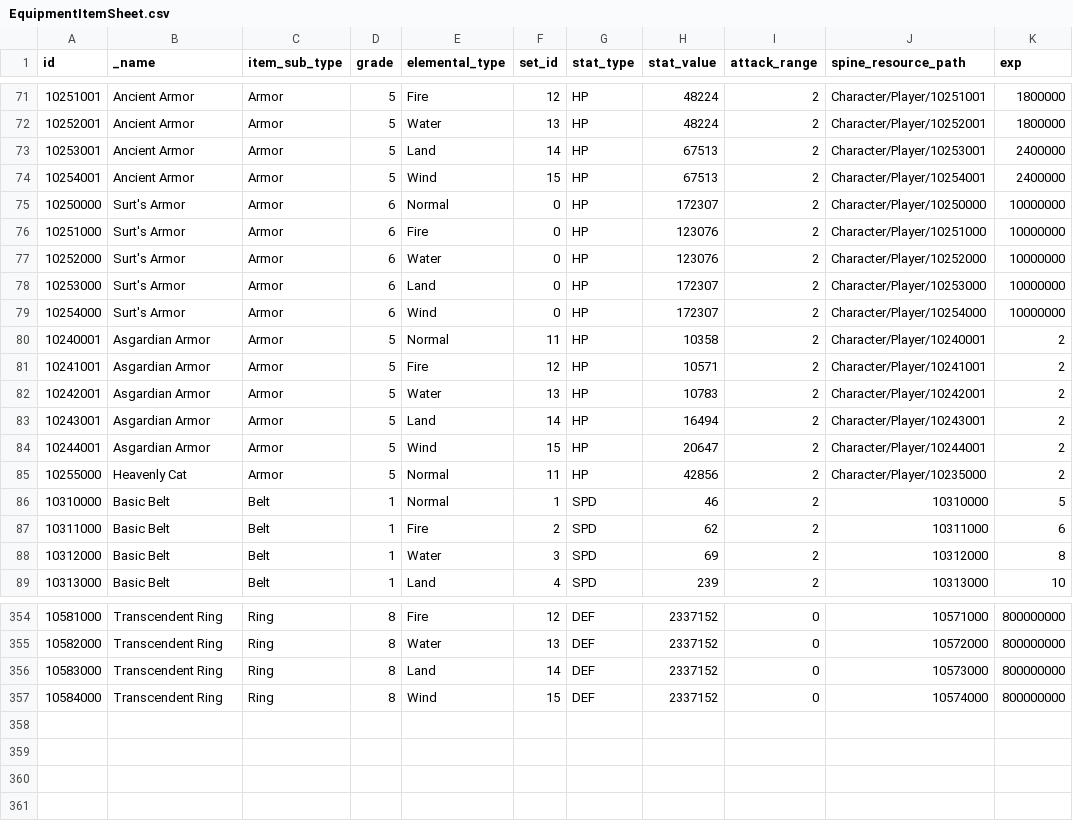
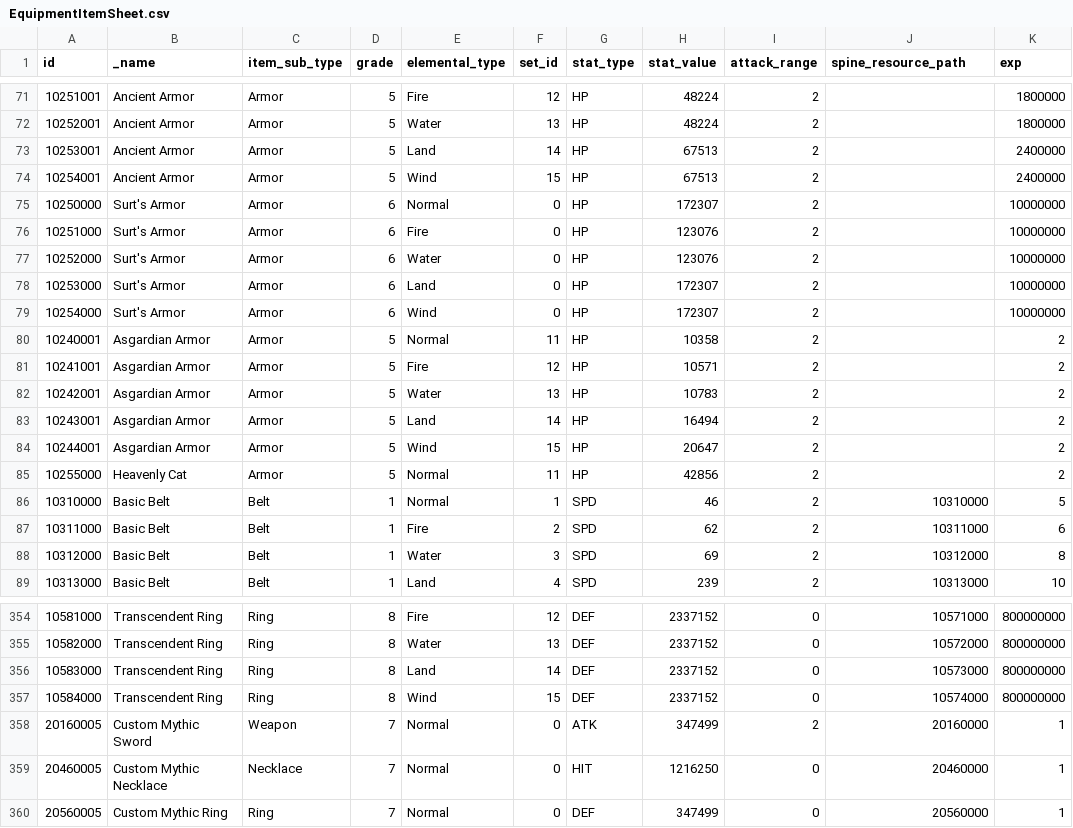
Before and after one commit to planetarium/lib9c, a CSV file: Lib9c/TableCSV/EquipmentItemSheet.csv, drawn as a sheet; only a part is shown, gaps mark what is left out; the diff covers the shown part only.

```diff
--- a/Lib9c/TableCSV/EquipmentItemSheet.csv
+++ b/Lib9c/TableCSV/EquipmentItemSheet.csv
@@ -71,16 +71,16 @@ id,_name,item_sub_type,grade,elemental_type,set_id,stat_type,stat_value,attack_r
-10251001,Ancient Armor,Armor,5,Fire,12,HP,48224,2,Character/Player/10251001,1800000
-10252001,Ancient Armor,Armor,5,Water,13,HP,48224,2,Character/Player/10252001,1800000
-10253001,Ancient Armor,Armor,5,Land,14,HP,67513,2,Character/Player/10253001,2400000
-10254001,Ancient Armor,Armor,5,Wind,15,HP,67513,2,Character/Player/10254001,2400000
-10250000,Surt's Armor,Armor,6,Normal,0,HP,172307,2,Character/Player/10250000,10000000
-10251000,Surt's Armor,Armor,6,Fire,0,HP,123076,2,Character/Player/10251000,10000000
-10252000,Surt's Armor,Armor,6,Water,0,HP,123076,2,Character/Player/10252000,10000000
-10253000,Surt's Armor,Armor,6,Land,0,HP,172307,2,Character/Player/10253000,10000000
-10254000,Surt's Armor,Armor,6,Wind,0,HP,172307,2,Character/Player/10254000,10000000
-10240001,Asgardian Armor,Armor,5,Normal,11,HP,10358,2,Character/Player/10240001,2
-10241001,Asgardian Armor,Armor,5,Fire,12,HP,10571,2,Character/Player/10241001,2
-10242001,Asgardian Armor,Armor,5,Water,13,HP,10783,2,Character/Player/10242001,2
-10243001,Asgardian Armor,Armor,5,Land,14,HP,16494,2,Character/Player/10243001,2
-10244001,Asgardian Armor,Armor,5,Wind,15,HP,20647,2,Character/Player/10244001,2
-10255000,Heavenly Cat,Armor,5,Normal,11,HP,42856,2,Character/Player/10235000,2
+10251001,Ancient Armor,Armor,5,Fire,12,HP,48224,2,,1800000
+10252001,Ancient Armor,Armor,5,Water,13,HP,48224,2,,1800000
+10253001,Ancient Armor,Armor,5,Land,14,HP,67513,2,,2400000
+10254001,Ancient Armor,Armor,5,Wind,15,HP,67513,2,,2400000
+10250000,Surt's Armor,Armor,6,Normal,0,HP,172307,2,,10000000
+10251000,Surt's Armor,Armor,6,Fire,0,HP,123076,2,,10000000
+10252000,Surt's Armor,Armor,6,Water,0,HP,123076,2,,10000000
+10253000,Surt's Armor,Armor,6,Land,0,HP,172307,2,,10000000
+10254000,Surt's Armor,Armor,6,Wind,0,HP,172307,2,,10000000
+10240001,Asgardian Armor,Armor,5,Normal,11,HP,10358,2,,2
+10241001,Asgardian Armor,Armor,5,Fire,12,HP,10571,2,,2
+10242001,Asgardian Armor,Armor,5,Water,13,HP,10783,2,,2
+10243001,Asgardian Armor,Armor,5,Land,14,HP,16494,2,,2
+10244001,Asgardian Armor,Armor,5,Wind,15,HP,20647,2,,2
+10255000,Heavenly Cat,Armor,5,Normal,11,HP,42856,2,,2
 10310000,Basic Belt,Belt,1,Normal,1,SPD,46,2,10310000,5
@@ -357 +357,4 @@ id,_name,item_sub_type,grade,elemental_type,set_id,stat_type,stat_value,attack_r
 10584000,Transcendent Ring,Ring,8,Wind,15,DEF,2337152,0,10574000,800000000
+20160005,Custom Mythic Sword,Weapon,7,Normal,0,ATK,347499,2,20160000,1
+20460005,Custom Mythic Necklace,Necklace,7,Normal,0,HIT,1216250,0,20460000,1
+20560005,Custom Mythic Ring,Ring,7,Normal,0,DEF,347499,0,20560000,1
```
Also changed, not shown: 32 edited cells elsewhere in this file.
